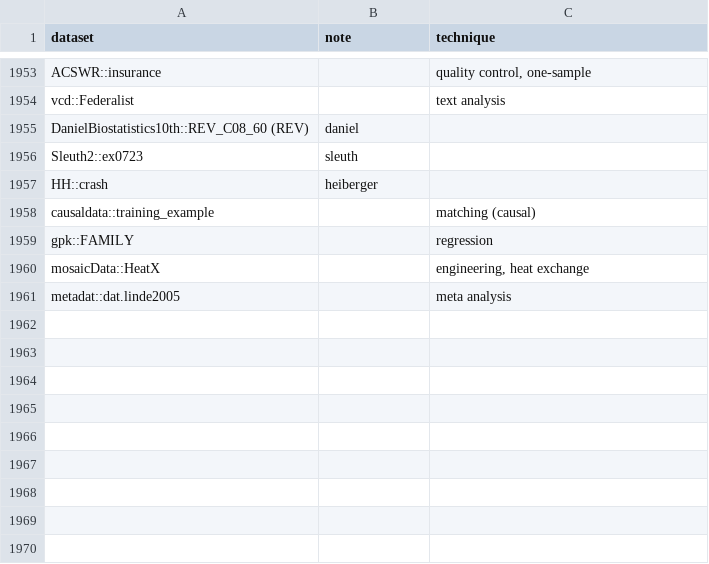
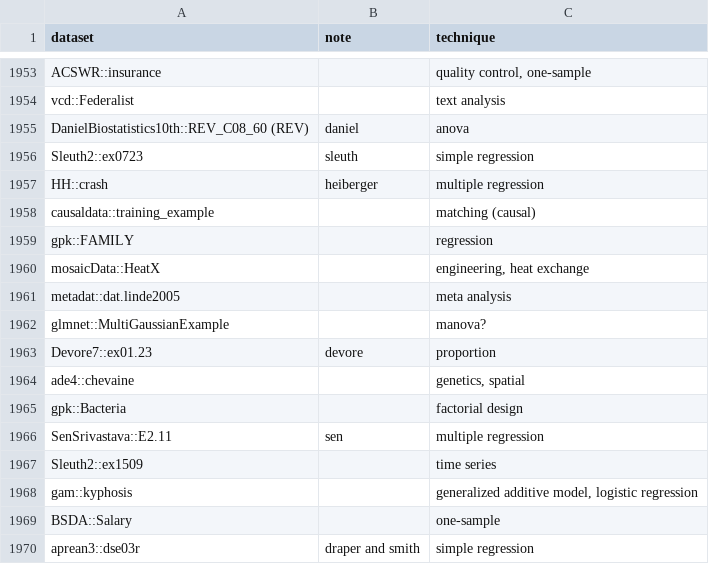
Before and after one commit to nxskok/datasets-all, a CSV file: descriptions.csv, drawn as a sheet; only a part is shown, gaps mark what is left out.

Commit message:
some more data sets
including the textbooks that use them (in textbooks)

```diff
--- a/descriptions.csv
+++ b/descriptions.csv
@@ -1959,5 +1959,5 @@ ACSWR::insurance,,"quality control, one-sample",,,,,,,,,,,,,,,,,,,
 vcd::Federalist,,text analysis,,,,,,,,,,,,,,,,,,,
-DanielBiostatistics10th::REV_C08_60 (REV),daniel,,,,,,,,,,,,,,,,,,,,
-Sleuth2::ex0723,sleuth,,,,,,,,,,,,,,,,,,,,
-HH::crash,heiberger,,,,,,,,,,,,,,,,,,,,
+DanielBiostatistics10th::REV_C08_60 (REV),daniel,anova,,,,,,,,,,,,,,,,,,,
+Sleuth2::ex0723,sleuth,simple regression,,,,,,,,,,,,,,,,,,,
+HH::crash,heiberger,multiple regression,,,,,,,,,,,,,,,,,,,
 causaldata::training_example,,matching (causal),,,,,,,,,,,,,,,,,,,
@@ -1966 +1966,10 @@ mosaicData::HeatX,,"engineering, heat exchange",,,,,,,,,,,,,,,,,,,
 metadat::dat.linde2005,,meta analysis,,,,,,,,,,,,,,,,,,,
+glmnet::MultiGaussianExample,,manova?,,,,,,,,,,,,,,,,,,,
+Devore7::ex01.23,devore,proportion,,,,,,,,,,,,,,,,,,,
+ade4::chevaine,,"genetics, spatial",,,,,,,,,,,,,,,,,,,
+gpk::Bacteria,,factorial design,,,,,,,,,,,,,,,,,,,
+SenSrivastava::E2.11,sen,multiple regression,,,,,,,,,,,,,,,,,,,
+Sleuth2::ex1509,,time series,,,,,,,,,,,,,,,,,,,
+gam::kyphosis,,"generalized additive model, logistic regression",,,,,,,,,,,,,,,,,,,
+BSDA::Salary,,one-sample,,,,,,,,,,,,,,,,,,,
+aprean3::dse03r,draper and smith,simple regression,,,,,,,,,,,,,,,,,,,
```
